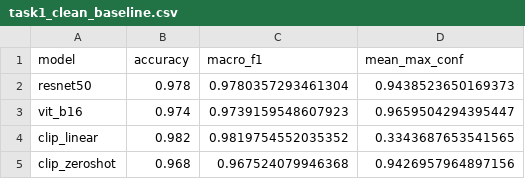
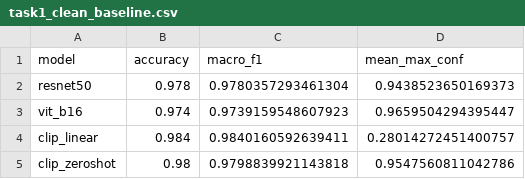
Before and after one commit to mohdddd/pa1-beyond-iid, a CSV file: report/tables/task1_clean_baseline.csv, drawn as a sheet.

```diff
--- a/report/tables/task1_clean_baseline.csv
+++ b/report/tables/task1_clean_baseline.csv
@@ -3,3 +3,3 @@ resnet50,0.978,0.9780357293461304,0.9438523650169373
 vit_b16,0.974,0.9739159548607923,0.9659504294395447
-clip_linear,0.982,0.9819754552035352,0.3343687653541565
-clip_zeroshot,0.968,0.967524079946368,0.9426957964897156
+clip_linear,0.984,0.9840160592639411,0.28014272451400757
+clip_zeroshot,0.98,0.9798839921143818,0.9547560811042786
```
Also changed, not shown: task1/results/heads/clip_linear_history.csv, task1/results/predictions/test_clean.csv, 3 other files.
